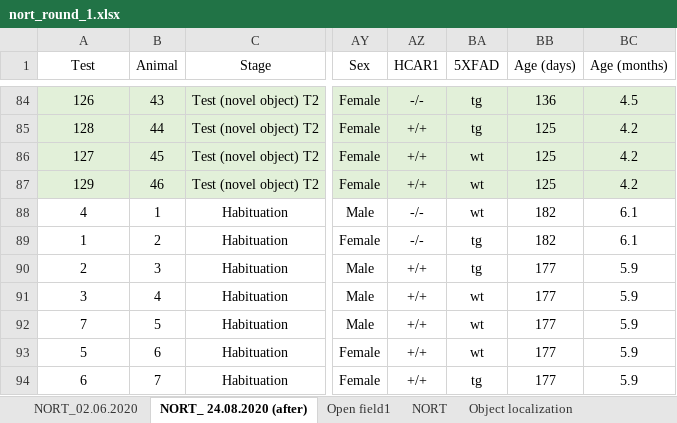
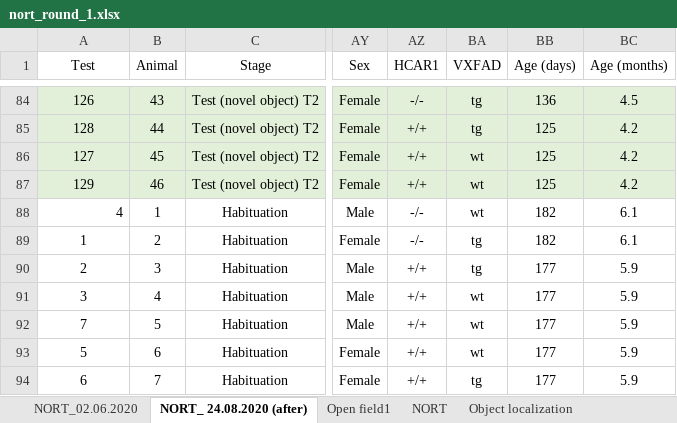
Before and after one commit to caniko/BiKiPy, an Excel workbook: examples/nort_belhaj_analysis/data/nort_round_1.xlsx, sheet NORT_ 24.08.2020 (after), drawn as a sheet; only a part is shown, gaps mark what is left out; values as stored, in another font and other column widths than the file's, no borders; table styles not drawn; the diff names each change by its address in the sheet, - before the commit and + after, or states it on an @@ line.

```diff
--- a/examples/nort_belhaj_analysis/data/nort_round_1.xlsx (sheet NORT_ 24.08.2020 (after))
+++ b/examples/nort_belhaj_analysis/data/nort_round_1.xlsx (sheet NORT_ 24.08.2020 (after))
-BA1: 5XFAD
+BA1: VXFAD
-A88 alignment: center
+A88 alignment: right
```
Also changed, not shown: sheet NORT_02.06.2020, sheet Open field1, sheet NORT, hidden cells, charts or pictures, 13 other files.
